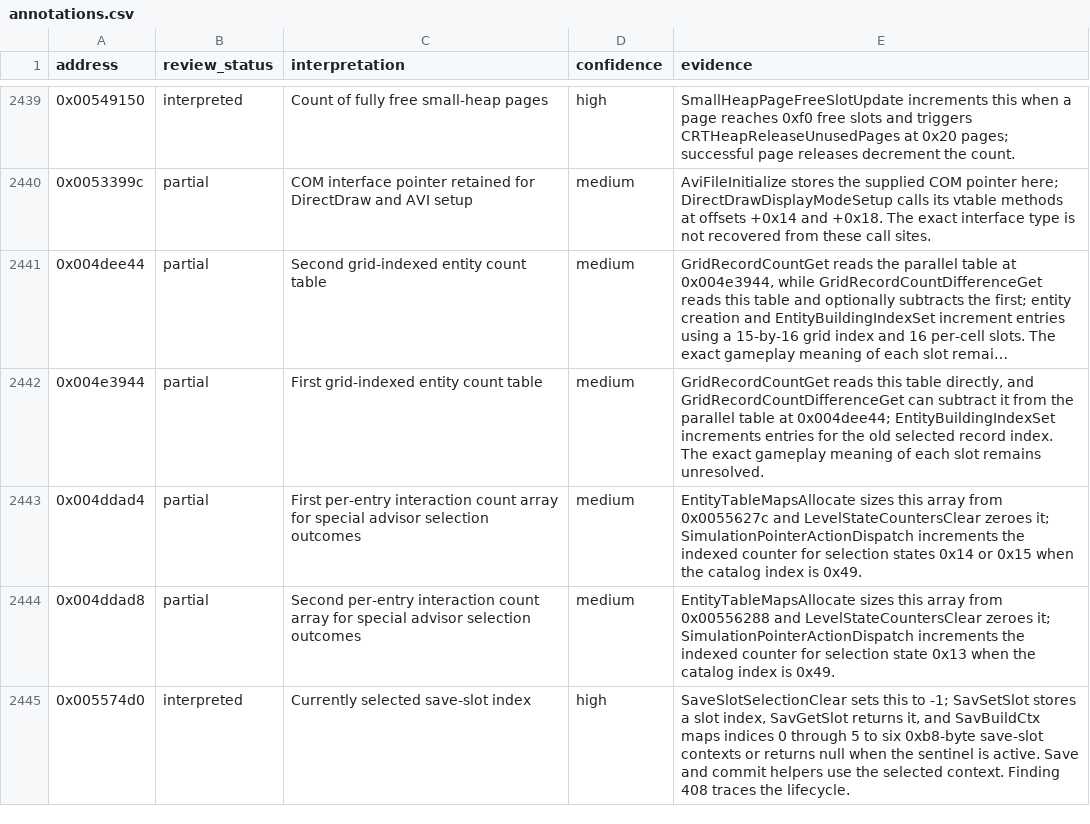
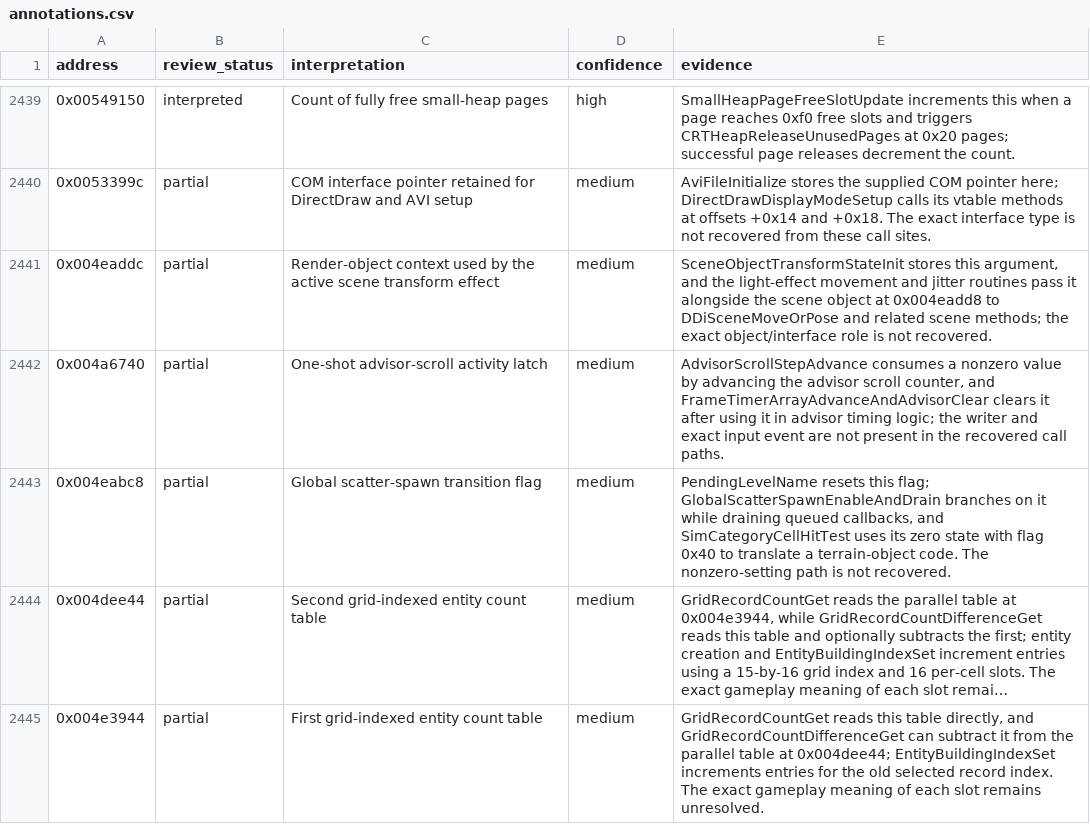
Before and after one commit to robbert229/lrr-portable, a CSV file: docs/dat/annotations.csv, drawn as a sheet; only a part is shown, gaps mark what is left out; the shorter side is filled out with more unchanged rows; long unchanged cells end in …; the diff names each change by its address in the sheet, - before the commit and + after, or states it on an @@ line.

Commit message:
docs: classify advisor and scatter transition flags

```diff
--- a/docs/dat/annotations.csv
+++ b/docs/dat/annotations.csv
+row 2441: 0x004eaddc | partial | Render-object context used by the active scene transform effect | medium | SceneObjectTransformStateInit stores this argument, and the light-effect movement and jitter routines pass it alongside the scene object at 0x004eadd8 to DDiSceneMoveOrPose and related scene methods; the exact object/interface role is not recovered.
+row 2442: 0x004a6740 | partial | One-shot advisor-scroll activity latch | medium | AdvisorScrollStepAdvance consumes a nonzero value by advancing the advisor scroll counter, and FrameTimerArrayAdvanceAndAdvisorClear clears it after using it in advisor timing logic; the writer and exact input event are not present in the recovered call paths.
+row 2443: 0x004eabc8 | partial | Global scatter-spawn transition flag | medium | PendingLevelName resets this flag; GlobalScatterSpawnEnableAndDrain branches on it while draining queued callbacks, and SimCategoryCellHitTest uses its zero state with flag 0x40 to translate a terrain-object code. The nonzero-setting path is not recovered.
```
Also changed, not shown: 1 other file.
